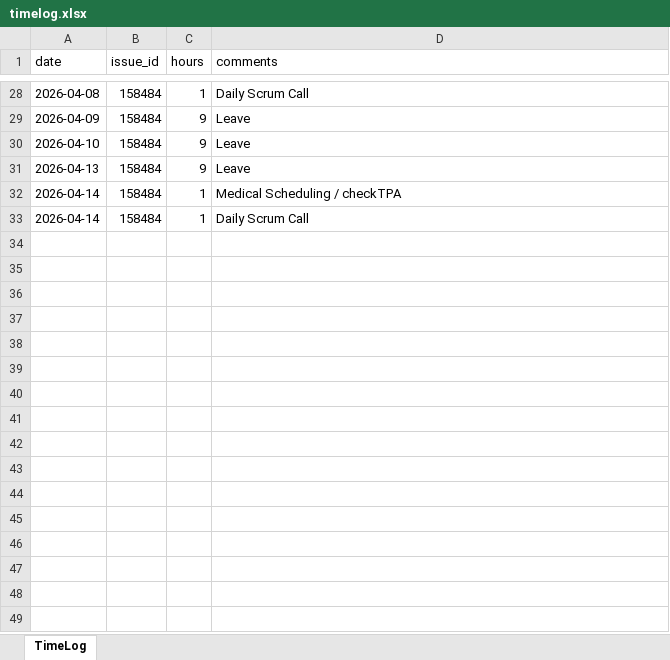
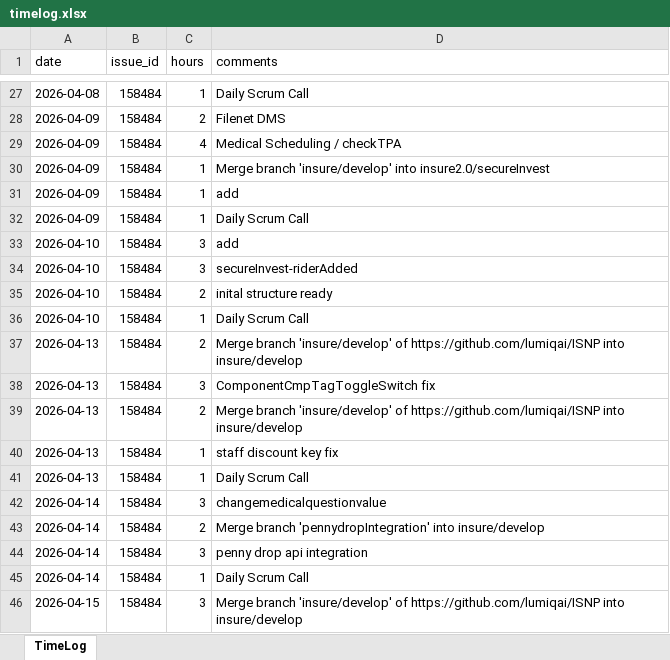
Before and after one commit to lumiqshubh23/redmine_automation, an Excel workbook: redmine-logger/backend/timelog.xlsx, sheet TimeLog, drawn as a sheet; only a part is shown, gaps mark what is left out; values as stored, in another font and other column widths than the file's, no borders; addresses are those after the commit; the diff covers the shown part only; the diff names each change by its address in the sheet, - before the commit and + after, or states it on an @@ line.

```diff
--- a/redmine-logger/backend/timelog.xlsx (sheet TimeLog)
+++ b/redmine-logger/backend/timelog.xlsx (sheet TimeLog)
-C28 (hours): 9
+C28 (hours): 2
-D28 (comments): Leave
+D28 (comments): Filenet DMS
+row 29: 2026-04-09 | 158484 | 4 | Medical Scheduling / checkTPA
+row 30: 2026-04-09 | 158484 | 1 | Merge branch 'insure/develop' into insure2.0/secureInvest
+row 31: 2026-04-09 | 158484 | 1 | add
+row 32: 2026-04-09 | 158484 | 1 | Daily Scrum Call
-C33 (hours): 9
+C33 (hours): 3
-D33 (comments): Leave
+D33 (comments): add
+row 34: 2026-04-10 | 158484 | 3 | secureInvest-riderAdded
+row 35: 2026-04-10 | 158484 | 2 | inital structure ready
+row 36: 2026-04-10 | 158484 | 1 | Daily Scrum Call
+row 37: 2026-04-13 | 158484 | 2 | Merge branch 'insure/develop' of https://github.com/lumiqai/ISNP into insure/develop
-C38 (hours): 9
+C38 (hours): 3
-D38 (comments): Leave
+D38 (comments): ComponentCmpTagToggleSwitch fix
+row 39: 2026-04-13 | 158484 | 2 | Merge branch 'insure/develop' of https://github.com/lumiqai/ISNP into insure/develop
+row 40: 2026-04-13 | 158484 | 1 | staff discount key fix
+row 41: 2026-04-13 | 158484 | 1 | Daily Scrum Call
-C42 (hours): 1
+C42 (hours): 3
-D42 (comments): Medical Scheduling / checkTPA
+D42 (comments): changemedicalquestionvalue
+row 43: 2026-04-14 | 158484 | 2 | Merge branch 'pennydropIntegration' into insure/develop
+row 44: 2026-04-14 | 158484 | 3 | penny drop api integration
+row 46: 2026-04-15 | 158484 | 3 | Merge branch 'insure/develop' of https://github.com/lumiqai/ISNP into insure/develop
```
Also changed, not shown: 24 added rows, 4 removed rows and 19 edited cells elsewhere in this sheet, redmine-logger/backend/input.xlsx, 6 other files.
